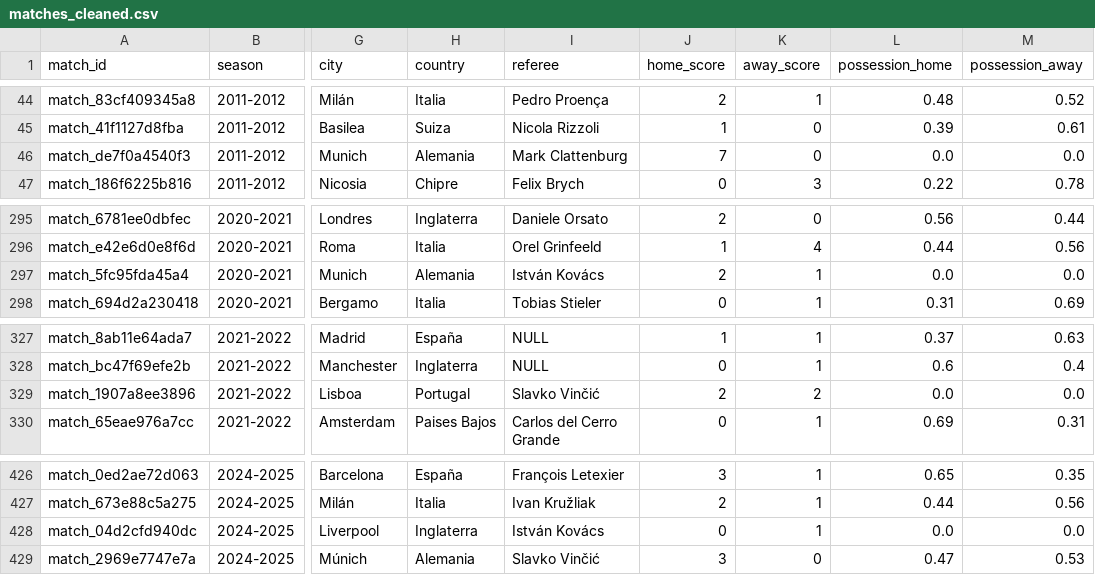
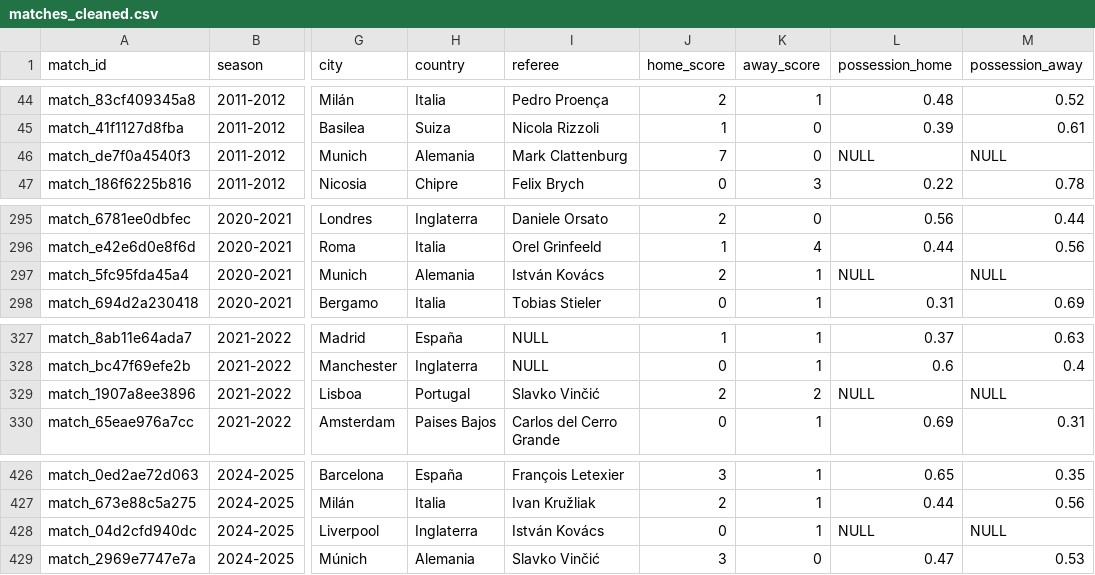
Before and after one commit to JoanixX/goaldata-league, a CSV file: data/processed/core/matches_cleaned.csv, drawn as a sheet; only a part is shown, gaps mark what is left out; the diff names each change by its address in the sheet, - before the commit and + after, or states it on an @@ line.

Commit message:
data: update cleaned matches core dataset (CSV format)

```diff
--- a/data/processed/core/matches_cleaned.csv
+++ b/data/processed/core/matches_cleaned.csv
-L46 (possession_home): 0.0
+L46 (possession_home): NULL
-M46 (possession_away): 0.0
+M46 (possession_away): NULL
-L297 (possession_home): 0.0
+L297 (possession_home): NULL
-M297 (possession_away): 0.0
+M297 (possession_away): NULL
-L329 (possession_home): 0.0
+L329 (possession_home): NULL
-M329 (possession_away): 0.0
+M329 (possession_away): NULL
-L428 (possession_home): 0.0
+L428 (possession_home): NULL
-M428 (possession_away): 0.0
+M428 (possession_away): NULL
```
